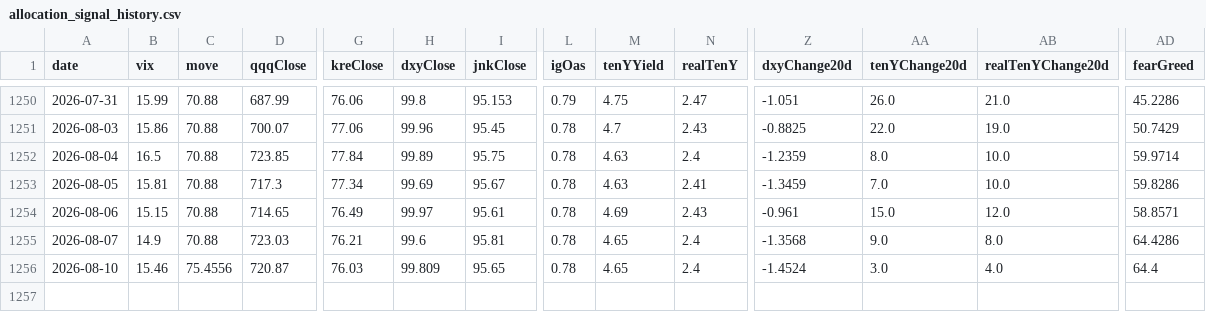
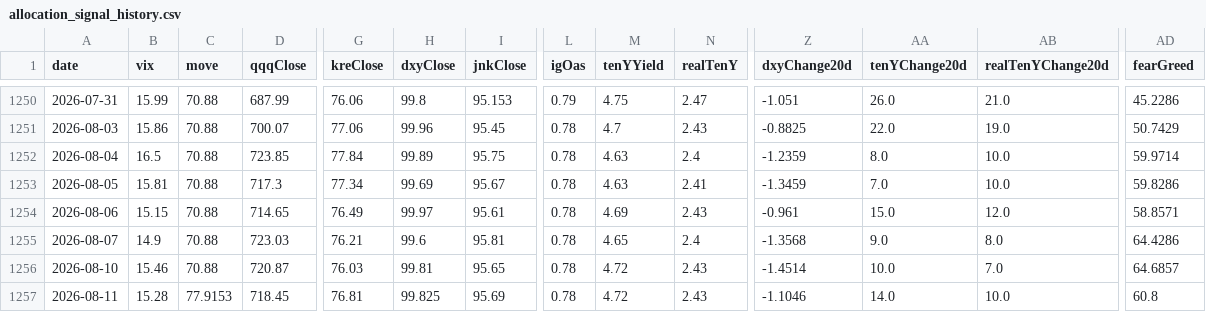
Before and after one commit to Kohaningithub/market-regime-dashboard, a CSV file: data/allocation_signal_history.csv, drawn as a sheet; only a part is shown, gaps mark what is left out; rows hold the shown columns only; the diff names each change by its address in the sheet, - before the commit and + after, or states it on an @@ line.

```diff
--- a/data/allocation_signal_history.csv
+++ b/data/allocation_signal_history.csv
-C1256 (move): 75.4556
+C1256 (move): 70.88
-H1256 (dxyClose): 99.809
+H1256 (dxyClose): 99.81
-M1256 (tenYYield): 4.65
+M1256 (tenYYield): 4.72
-N1256 (realTenY): 2.4
+N1256 (realTenY): 2.43
-Z1256 (dxyChange20d): -1.4524
+Z1256 (dxyChange20d): -1.4514
-AA1256 (tenYChange20d): 3.0
+AA1256 (tenYChange20d): 10.0
-AB1256 (realTenYChange20d): 4.0
+AB1256 (realTenYChange20d): 7.0
-AD1256 (fearGreed): 64.4
+AD1256 (fearGreed): 64.6857
+row 1257: 2026-08-11 | 15.28 | 77.9153 | 718.45 | 76.81 | 99.825 | 95.69 | 0.78 | 4.72 | 2.43 | -1.1046 | 14.0 | 10.0 | 60.8
```
Also changed, not shown: data/regime_model_history_5y.csv, 8 other files.
